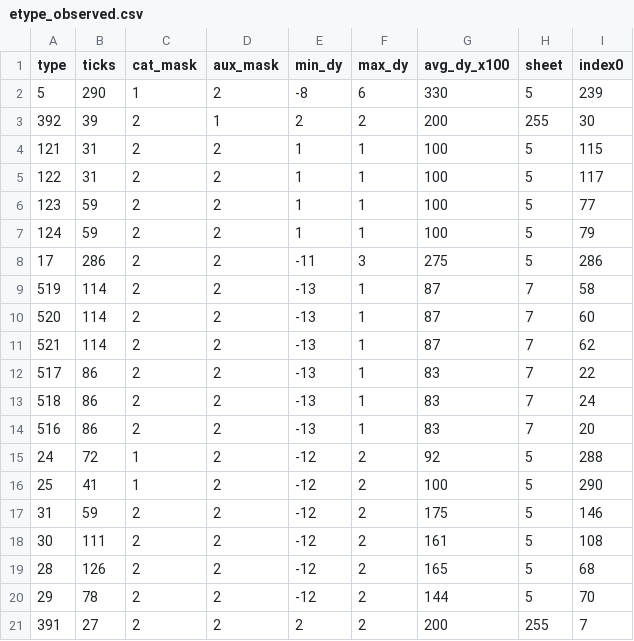
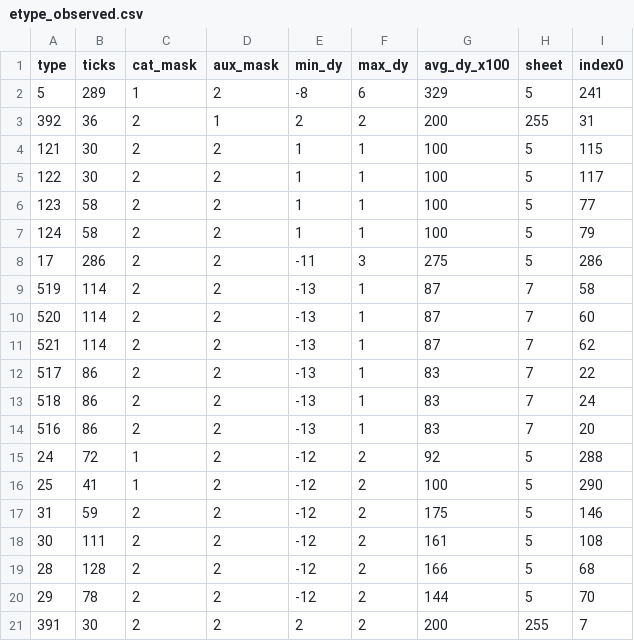
Before and after one commit to Brobert-in-aus/OpenTyrianVR, a CSV file: captures/etype_observed.csv, drawn as a sheet.

```diff
--- a/captures/etype_observed.csv
+++ b/captures/etype_observed.csv
@@ -1,8 +1,8 @@
 type,ticks,cat_mask,aux_mask,min_dy,max_dy,avg_dy_x100,sheet,index0
-5,290,1,2,-8,6,330,5,239
-392,39,2,1,2,2,200,255,30
-121,31,2,2,1,1,100,5,115
-122,31,2,2,1,1,100,5,117
-123,59,2,2,1,1,100,5,77
-124,59,2,2,1,1,100,5,79
+5,289,1,2,-8,6,329,5,241
+392,36,2,1,2,2,200,255,31
+121,30,2,2,1,1,100,5,115
+122,30,2,2,1,1,100,5,117
+123,58,2,2,1,1,100,5,77
+124,58,2,2,1,1,100,5,79
 17,286,2,2,-11,3,275,5,286
@@ -18,4 +18,4 @@ type,ticks,cat_mask,aux_mask,min_dy,max_dy,avg_dy_x100,sheet,index0
 30,111,2,2,-12,2,161,5,108
-28,126,2,2,-12,2,165,5,68
+28,128,2,2,-12,2,166,5,68
 29,78,2,2,-12,2,144,5,70
-391,27,2,2,2,2,200,255,7
+391,30,2,2,2,2,200,255,7
```
Also changed, not shown: 6 other files.
